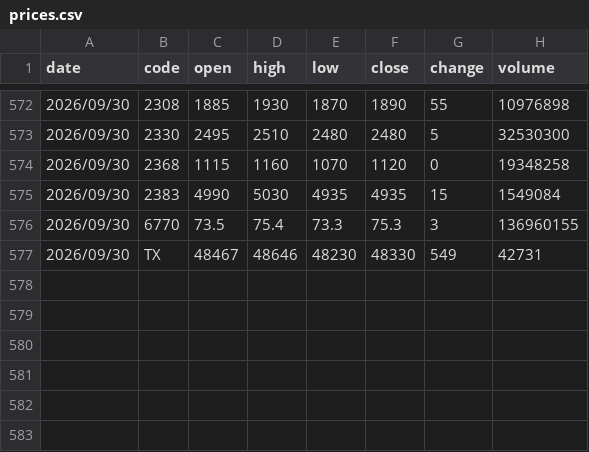
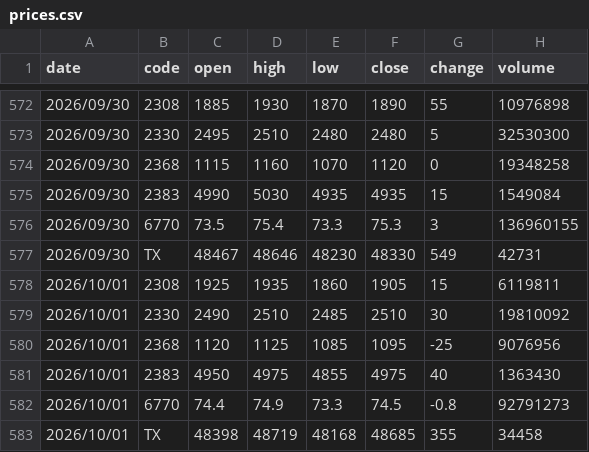
Before and after one commit to lance-huang26/chips-kline, a CSV file: data/history/prices.csv, drawn as a sheet; only a part is shown, gaps mark what is left out; the diff names each change by its address in the sheet, - before the commit and + after, or states it on an @@ line.

```diff
--- a/data/history/prices.csv
+++ b/data/history/prices.csv
+row 578: 2026/10/01 | 2308 | 1925 | 1935 | 1860 | 1905 | 15 | 6119811
+row 579: 2026/10/01 | 2330 | 2490 | 2510 | 2485 | 2510 | 30 | 19810092
+row 580: 2026/10/01 | 2368 | 1120 | 1125 | 1085 | 1095 | -25 | 9076956
+row 581: 2026/10/01 | 2383 | 4950 | 4975 | 4855 | 4975 | 40 | 1363430
+row 582: 2026/10/01 | 6770 | 74.4 | 74.9 | 73.3 | 74.5 | -0.8 | 92791273
+row 583: 2026/10/01 | TX | 48398 | 48719 | 48168 | 48685 | 355 | 34458
```
Also changed, not shown: data/history/chips.csv, 9 other files.
